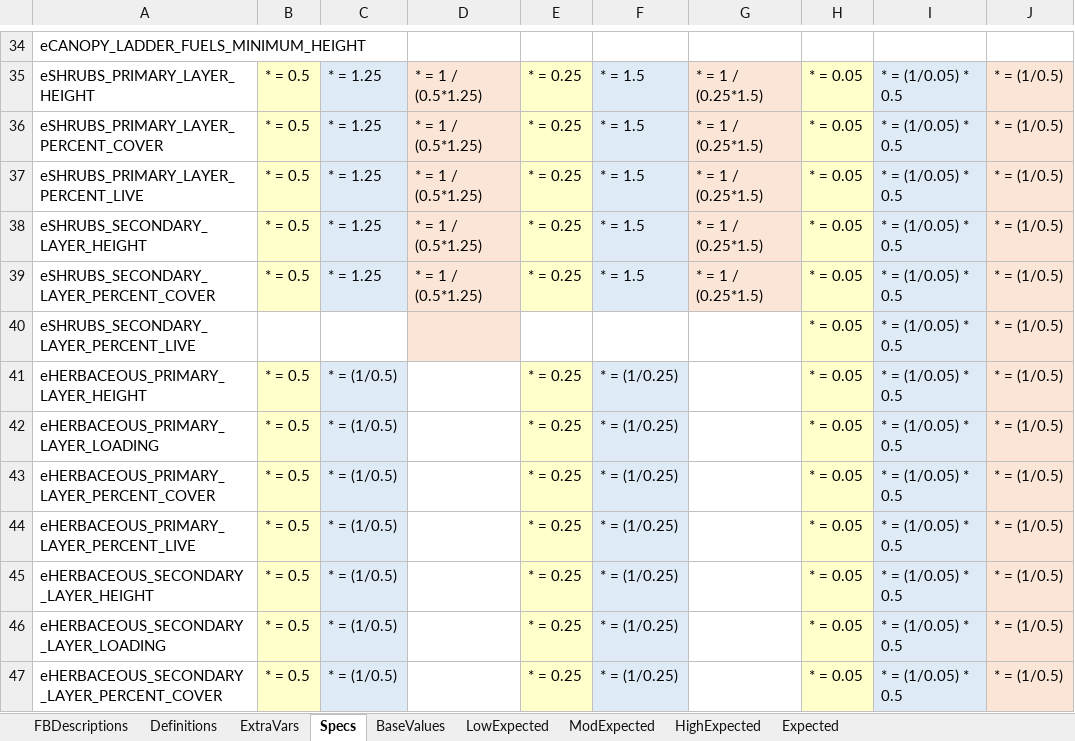
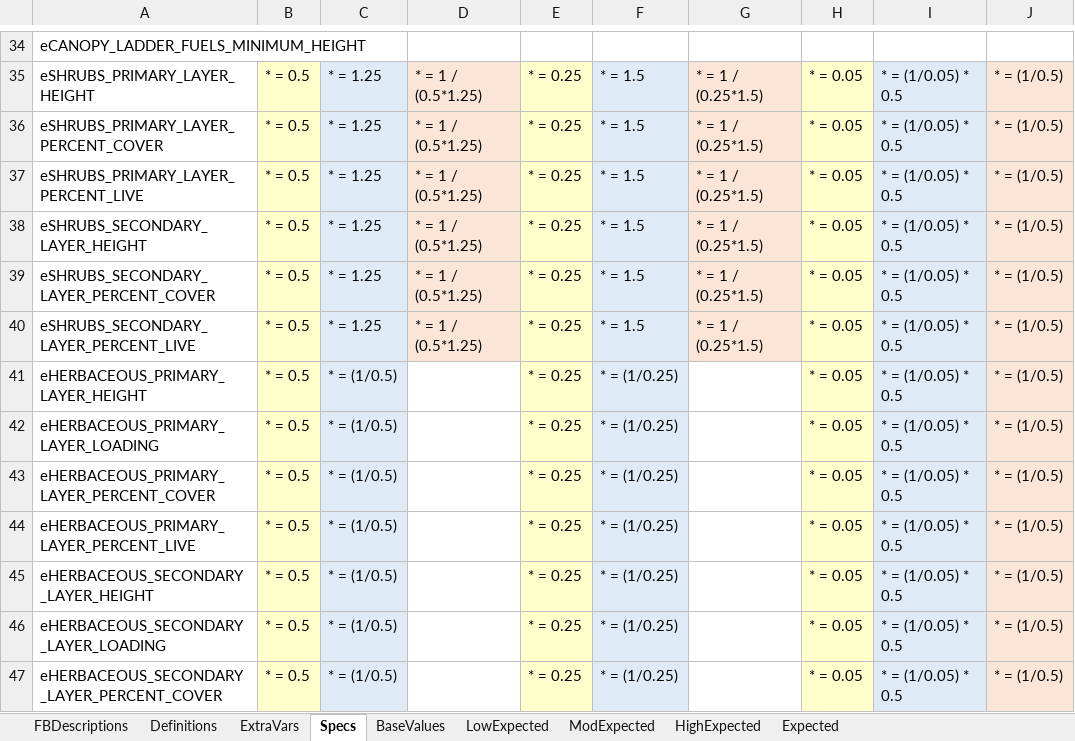
Before and after one commit to pnwairfire/fera-landfiredisturbance, an Excel workbook: specifications/ScriptRules_Fire.xlsx, sheet Specs, drawn as a sheet; only a part is shown, gaps mark what is left out; values as stored, in another font and other column widths than the file's, no borders; the diff names each change by its address in the sheet, - before the commit and + after, or states it on an @@ line.

Commit message:
Corrected percent live shrub spec line

```diff
--- a/specifications/ScriptRules_Fire.xlsx (sheet Specs)
+++ b/specifications/ScriptRules_Fire.xlsx (sheet Specs)
-B40: (empty)
+B40: * = 0.5
-B40 fill: none
+B40 fill: #FFFFCC
-C40: (empty)
+C40: * = 1.25
-C40 fill: none
+C40 fill: #DEEBF7
-D40: (empty)
+D40: * = 1 / (0.5*1.25)
-E40: (empty)
+E40: * = 0.25
-E40 fill: none
+E40 fill: #FFFFCC
-F40: (empty)
+F40: * = 1.5
-F40 fill: none
+F40 fill: #DEEBF7
-G40: (empty)
+G40: * = 1 / (0.25*1.5)
-G40 fill: none
+G40 fill: #FBE5D6
```
Also changed, not shown: sheet LowExpected.
